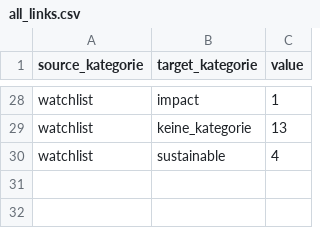
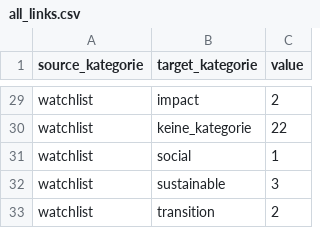
Before and after one commit to alisonschultz/sankey_esmaguidelines_changes, a CSV file: all_links.csv, drawn as a sheet; only a part is shown, gaps mark what is left out; addresses are those after the commit; the diff covers the shown part only; the diff names each change by its address in the sheet, - before the commit and + after, or states it on an @@ line.

```diff
--- a/all_links.csv
+++ b/all_links.csv
-C29 (value): 1
+C29 (value): 2
-C30 (value): 13
+C30 (value): 22
+row 31: watchlist | social | 1
-C32 (value): 4
+C32 (value): 3
+row 33: watchlist | transition | 2
```
Also changed, not shown: 2 added rows, 1 removed row and 20 edited cells elsewhere in this file, test_links.csv, 1 other file.
